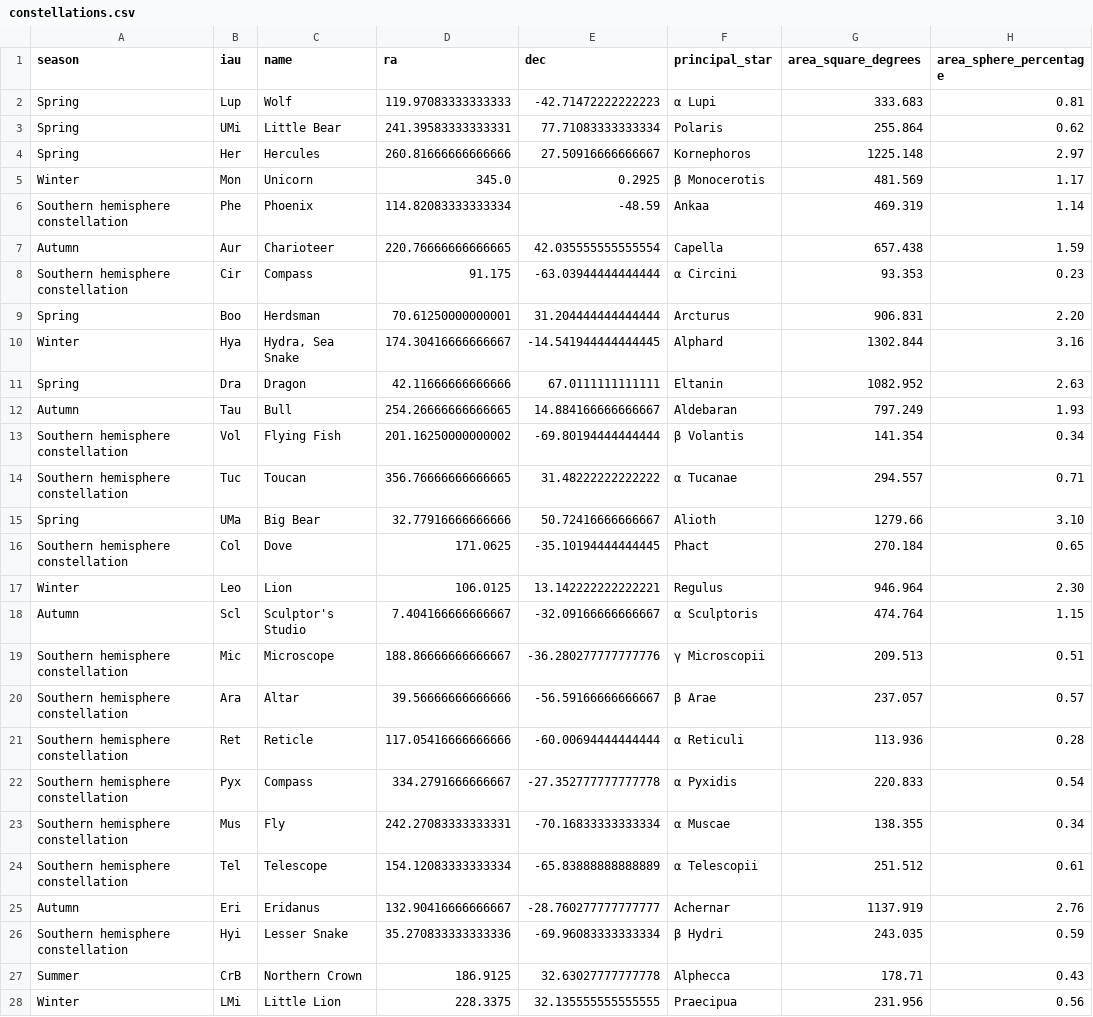
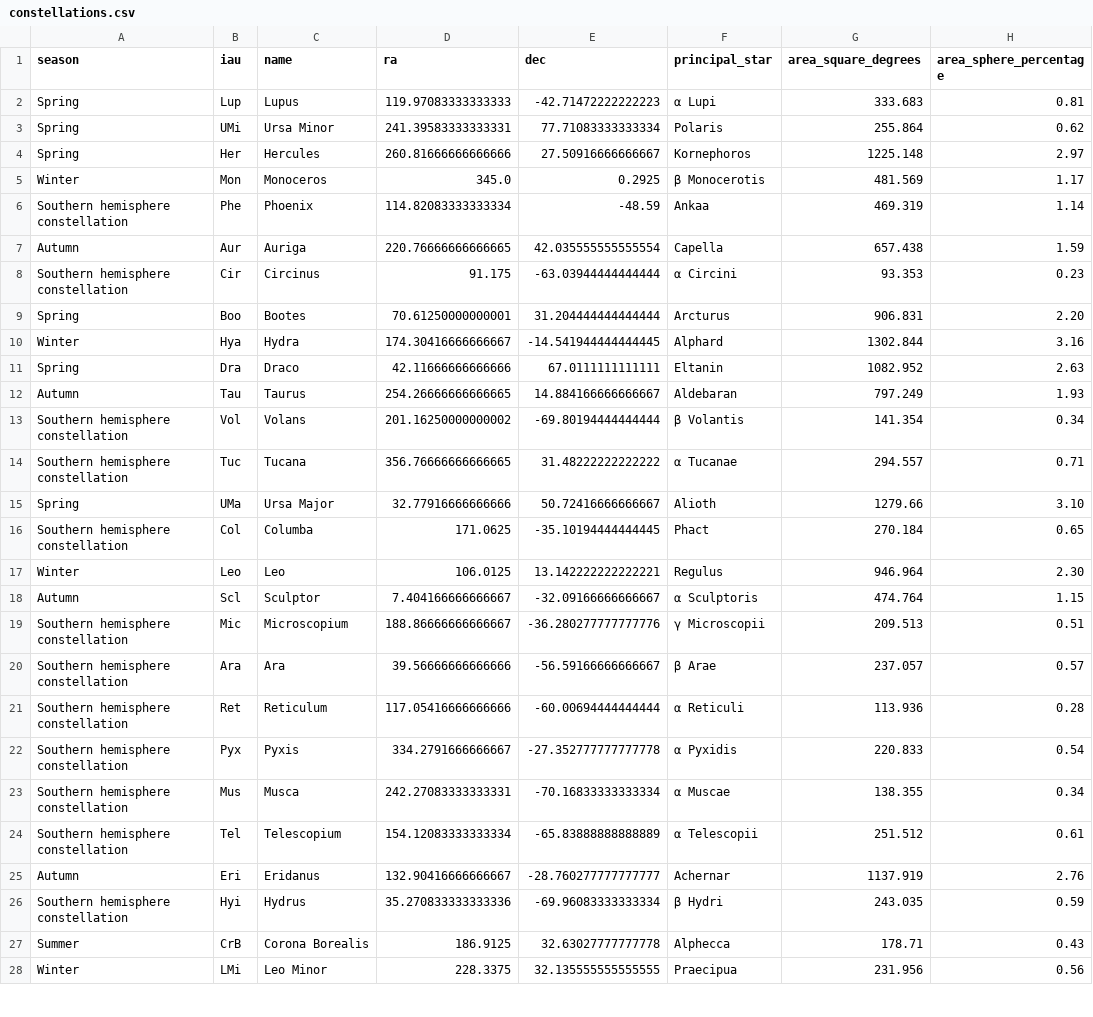
Before and after one commit to vitaliypopel/astrosky, a CSV file: datasets/constellations.csv, drawn as a sheet; only a part is shown; the diff covers the shown part only; the diff names each change by its address in the sheet, - before the commit and + after, or states it on an @@ line.

Commit message:
Replaced english namings to latin

```diff
--- a/datasets/constellations.csv
+++ b/datasets/constellations.csv
-C2 (name): Wolf
+C2 (name): Lupus
-C3 (name): Little Bear
+C3 (name): Ursa Minor
-C5 (name): Unicorn
+C5 (name): Monoceros
-C7 (name): Charioteer
+C7 (name): Auriga
-C8 (name): Compass
+C8 (name): Circinus
-C9 (name): Herdsman
+C9 (name): Bootes
-C10 (name): Hydra, Sea Snake
+C10 (name): Hydra
-C11 (name): Dragon
+C11 (name): Draco
-C12 (name): Bull
+C12 (name): Taurus
-C13 (name): Flying Fish
+C13 (name): Volans
-C14 (name): Toucan
+C14 (name): Tucana
-C15 (name): Big Bear
+C15 (name): Ursa Major
-C16 (name): Dove
+C16 (name): Columba
-C17 (name): Lion
+C17 (name): Leo
-C18 (name): Sculptor's Studio
+C18 (name): Sculptor
-C19 (name): Microscope
+C19 (name): Microscopium
-C20 (name): Altar
+C20 (name): Ara
-C21 (name): Reticle
+C21 (name): Reticulum
-C22 (name): Compass
+C22 (name): Pyxis
-C23 (name): Fly
+C23 (name): Musca
-C24 (name): Telescope
+C24 (name): Telescopium
-C26 (name): Lesser Snake
+C26 (name): Hydrus
-C27 (name): Northern Crown
+C27 (name): Corona Borealis
-C28 (name): Little Lion
+C28 (name): Leo Minor
```
Also changed, not shown: 54 edited cells elsewhere in this file.
